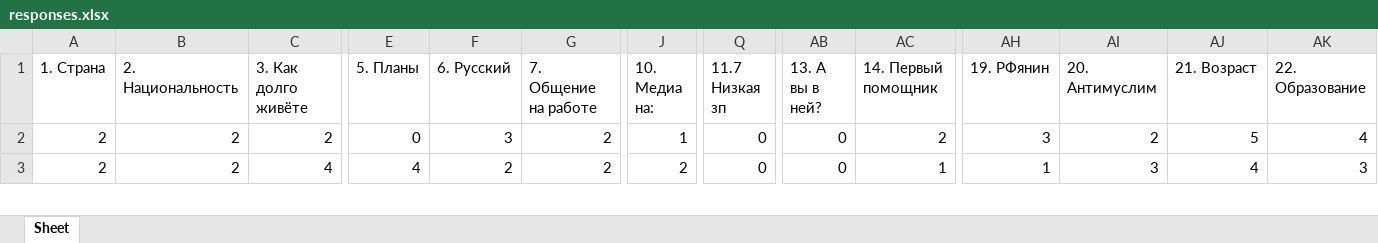
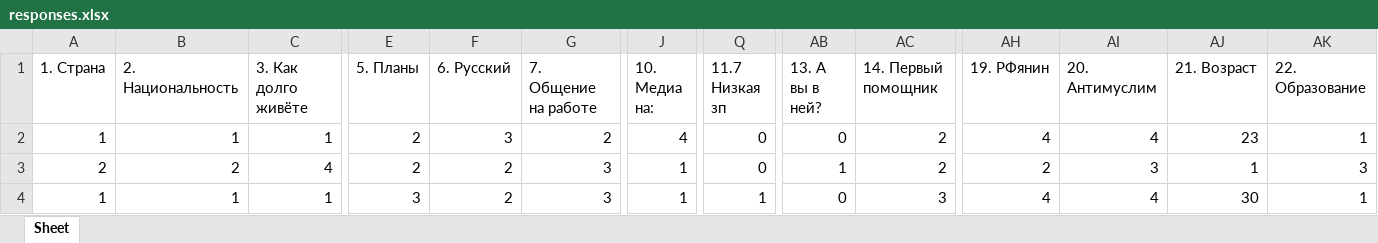
Before and after one commit to isbur/dissertation, an Excel workbook: responses.xlsx, sheet Sheet, drawn as a sheet; only a part is shown, gaps mark what is left out; values as stored, in another font and other column widths than the file's, no borders; addresses are those after the commit; rows hold the shown columns only; the diff covers the shown part only; the diff names each change by its address in the sheet, - before the commit and + after, or states it on an @@ line.

```diff
--- a/responses.xlsx (sheet Sheet)
+++ b/responses.xlsx (sheet Sheet)
+row 2: 1 | 1 | 1 | 2 | 3 | 2 | 4 | 0 | 0 | 2 | 4 | 4 | 23 | 1
-C3 (3. Как долго живёте): 2
+C3 (3. Как долго живёте): 4
-E3 (5. Планы): 0
+E3 (5. Планы): 2
-F3 (6. Русский): 3
+F3 (6. Русский): 2
-G3:G4 (7. Общение на работе): 2
+G3:G4 (7. Общение на работе): 3
-AB3 (13. А вы в ней?): 0
+AB3 (13. А вы в ней?): 1
-AH3 (19. РФянин): 3
+AH3 (19. РФянин): 2
-AI3 (20. Антимуслим): 2
+AI3 (20. Антимуслим): 3
-AJ3 (21. Возраст): 5
+AJ3 (21. Возраст): 1
-AK3 (22. Образование): 4
+AK3 (22. Образование): 3
-A4 (1. Страна): 2
+A4 (1. Страна): 1
-B4 (2. Национальность): 2
+B4 (2. Национальность): 1
-C4 (3. Как долго живёте): 4
+C4 (3. Как долго живёте): 1
-E4 (5. Планы): 4
+E4 (5. Планы): 3
-J4 (10. Медиа на:): 2
+J4 (10. Медиа на:): 1
-Q4 (11.7 Низкая зп): 0
+Q4 (11.7 Низкая зп): 1
-AC4 (14. Первый помощник): 1
+AC4 (14. Первый помощник): 3
-AH4 (19. РФянин): 1
+AH4 (19. РФянин): 4
-AI4 (20. Антимуслим): 3
+AI4 (20. Антимуслим): 4
-AJ4 (21. Возраст): 4
+AJ4 (21. Возраст): 30
-AK4 (22. Образование): 3
+AK4 (22. Образование): 1
```
Also changed, not shown: 3 added rows, 4 removed rows and 79 edited cells elsewhere in this sheet, Армяне.xlsx, Узбеки с семьёй.xlsx, 2 other files.
